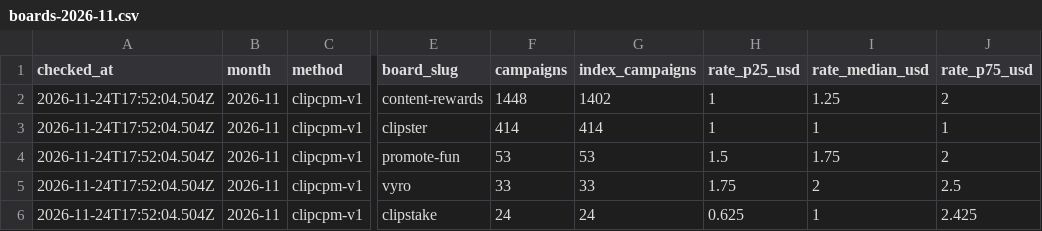
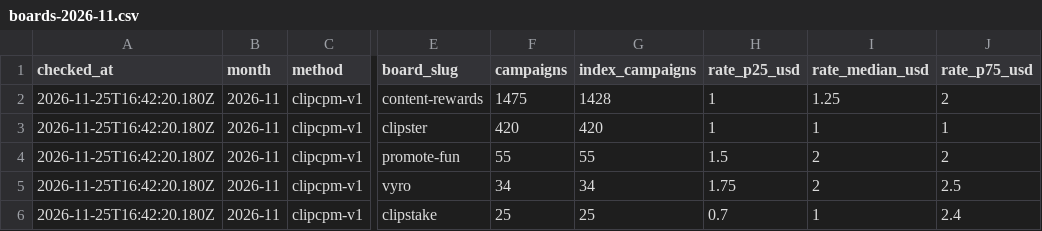
Before and after one commit to ClippingAlpha/clipping-market-data, a CSV file: data/csv/boards-2026-11.csv, drawn as a sheet; only a part is shown, gaps mark what is left out; the diff names each change by its address in the sheet, - before the commit and + after, or states it on an @@ line.

```diff
--- a/data/csv/boards-2026-11.csv
+++ b/data/csv/boards-2026-11.csv
-A2:A6 (checked_at): 2026-11-24T17:52:04.504Z
+A2:A6 (checked_at): 2026-11-25T16:42:20.180Z
-F2 (campaigns): 1448
+F2 (campaigns): 1475
-G2 (index_campaigns): 1402
+G2 (index_campaigns): 1428
-F3 (campaigns): 414
+F3 (campaigns): 420
-G3 (index_campaigns): 414
+G3 (index_campaigns): 420
-F4 (campaigns): 53
+F4 (campaigns): 55
-G4 (index_campaigns): 53
+G4 (index_campaigns): 55
-I4 (rate_median_usd): 1.75
+I4 (rate_median_usd): 2
-F5 (campaigns): 33
+F5 (campaigns): 34
-G5 (index_campaigns): 33
+G5 (index_campaigns): 34
-F6 (campaigns): 24
+F6 (campaigns): 25
-G6 (index_campaigns): 24
+G6 (index_campaigns): 25
-H6 (rate_p25_usd): 0.625
+H6 (rate_p25_usd): 0.7
-J6 (rate_p75_usd): 2.425
+J6 (rate_p75_usd): 2.4
```
Also changed, not shown: data/csv/campaigns-2026-10.csv, data/csv/cpm-index-2026-11.csv, 3 other files.
